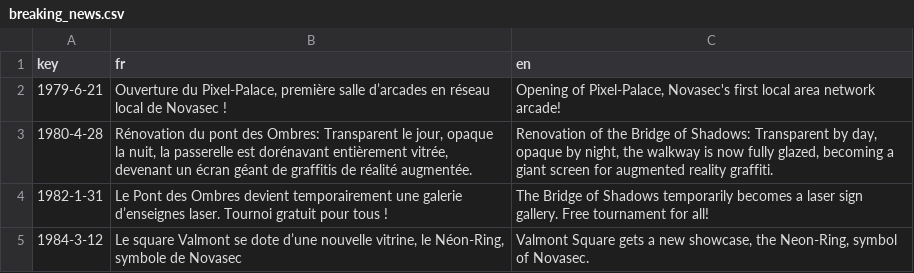
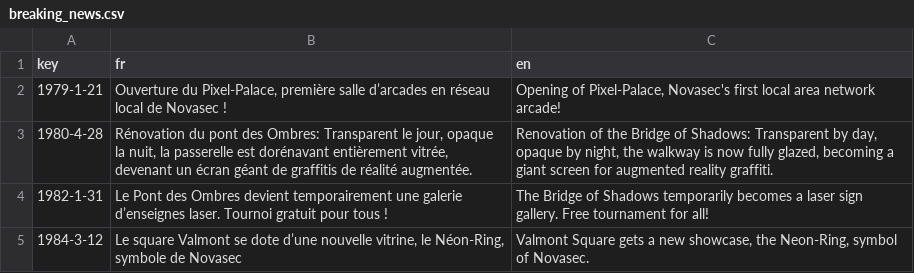
Before and after one commit to Proksimas/HackerIDLE, a CSV file: hackeridle/Game/News/TextFiles/breaking_news.csv, drawn as a sheet; only a part is shown.

Commit message:
add_breaking_news

```diff
--- a/hackeridle/Game/News/TextFiles/breaking_news.csv
+++ b/hackeridle/Game/News/TextFiles/breaking_news.csv
@@ -1,3 +1,3 @@
 key;fr;en
-1979-6-21;Ouverture du Pixel-Palace, première salle d’arcades en réseau local de Novasec !;Opening of Pixel-Palace, Novasec's first local area network arcade!
+1979-1-21;Ouverture du Pixel-Palace, première salle d’arcades en réseau local de Novasec !;Opening of Pixel-Palace, Novasec's first local area network arcade!
 1980-4-28;Rénovation du pont des Ombres: Transparent le jour, opaque la nuit, la passerelle est dorénavant entièrement vitrée, devenant un écran géant de graffitis de réalité augmentée.;Renovation of the Bridge of Shadows: Transparent by day, opaque by night, the walkway is now fully glazed, becoming a giant screen for augmented reality graffiti.
```
Also changed, not shown: 6 other files.
